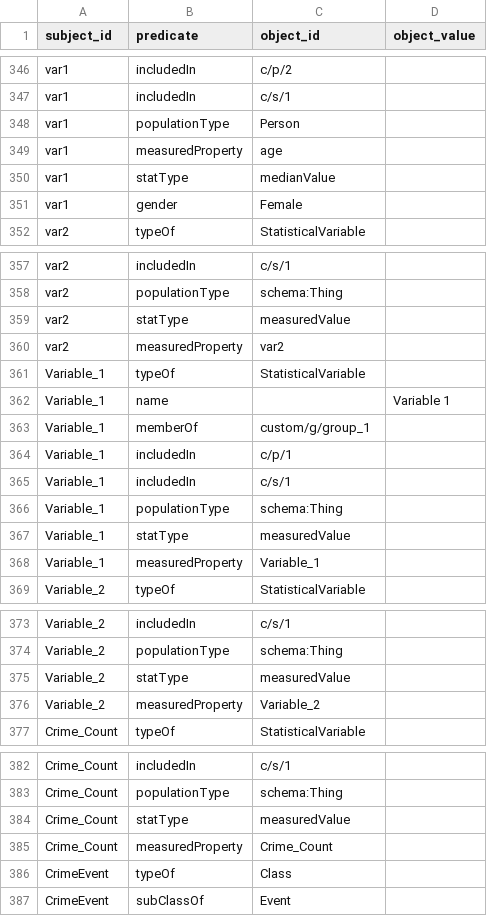
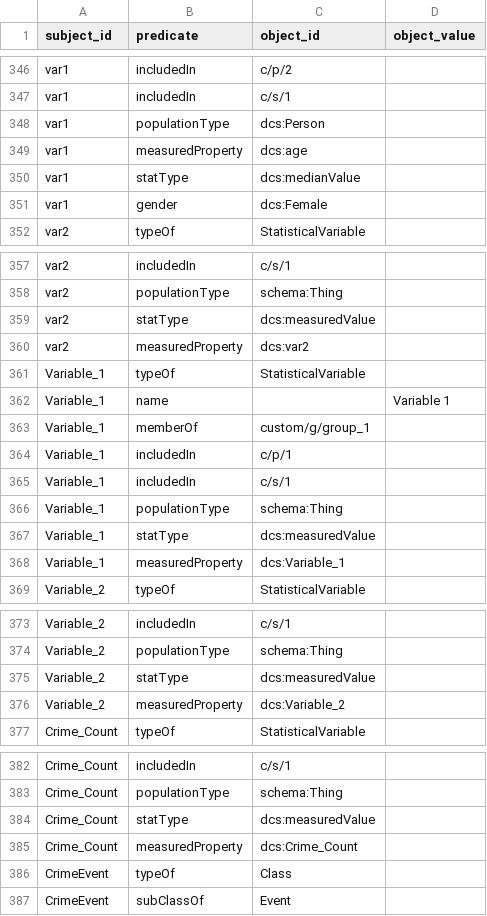
Before and after one commit to datacommonsorg/import, a CSV file: simple/sample/output/tables/triples.csv, drawn as a sheet; only a part is shown, gaps mark what is left out.

Commit message:
Add dcs: prefix to prop values. (#278)

```diff
--- a/simple/sample/output/tables/triples.csv
+++ b/simple/sample/output/tables/triples.csv
@@ -347,6 +347,6 @@ var1,includedIn,c/p/2,""
 var1,includedIn,c/s/1,""
-var1,populationType,Person,""
-var1,measuredProperty,age,""
-var1,statType,medianValue,""
-var1,gender,Female,""
+var1,populationType,dcs:Person,""
+var1,measuredProperty,dcs:age,""
+var1,statType,dcs:medianValue,""
+var1,gender,dcs:Female,""
 var2,typeOf,StatisticalVariable,""
@@ -358,4 +358,4 @@ var2,includedIn,c/s/1,""
 var2,populationType,schema:Thing,""
-var2,statType,measuredValue,""
-var2,measuredProperty,var2,""
+var2,statType,dcs:measuredValue,""
+var2,measuredProperty,dcs:var2,""
 Variable_1,typeOf,StatisticalVariable,""
@@ -366,4 +366,4 @@ Variable_1,includedIn,c/s/1,""
 Variable_1,populationType,schema:Thing,""
-Variable_1,statType,measuredValue,""
-Variable_1,measuredProperty,Variable_1,""
+Variable_1,statType,dcs:measuredValue,""
+Variable_1,measuredProperty,dcs:Variable_1,""
 Variable_2,typeOf,StatisticalVariable,""
@@ -374,4 +374,4 @@ Variable_2,includedIn,c/s/1,""
 Variable_2,populationType,schema:Thing,""
-Variable_2,statType,measuredValue,""
-Variable_2,measuredProperty,Variable_2,""
+Variable_2,statType,dcs:measuredValue,""
+Variable_2,measuredProperty,dcs:Variable_2,""
 Crime_Count,typeOf,StatisticalVariable,""
@@ -383,4 +383,4 @@ Crime_Count,includedIn,c/s/1,""
 Crime_Count,populationType,schema:Thing,""
-Crime_Count,statType,measuredValue,""
-Crime_Count,measuredProperty,Crime_Count,""
+Crime_Count,statType,dcs:measuredValue,""
+Crime_Count,measuredProperty,dcs:Crime_Count,""
 CrimeEvent,typeOf,Class,""
```
Also changed, not shown: 6 other files.
